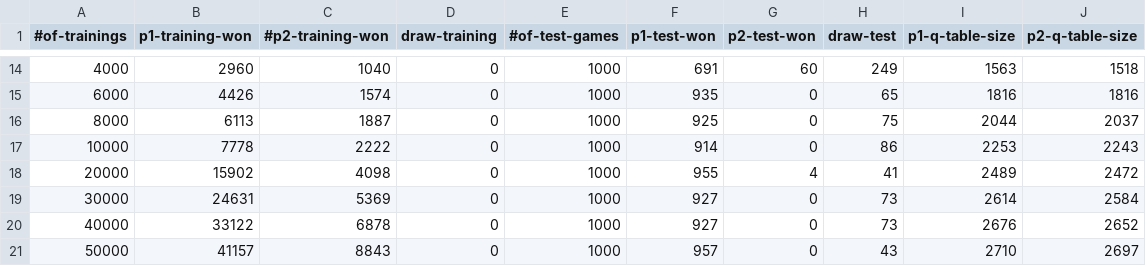
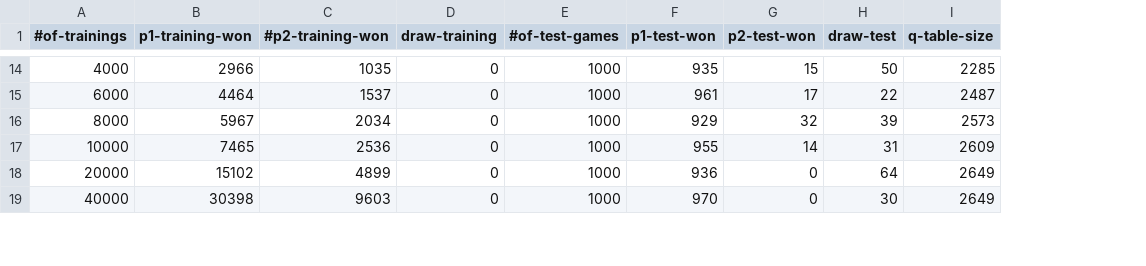
Before and after one commit to danielh1307/chessmait, a CSV file: src/rl/tic-tac-toe-statistics-q-table.csv, drawn as a sheet; only a part is shown, gaps mark what is left out; removed rows and columns are numbered as before the commit, all else as after; the diff covers the shown part only; the diff names each change by its address in the sheet, - before the commit and + after, or states it on an @@ line.

Commit message:
tic-tac-toe q-table statistics

```diff
--- a/src/rl/tic-tac-toe-statistics-q-table.csv
+++ b/src/rl/tic-tac-toe-statistics-q-table.csv
-column I (p1-q-table-size), rows 14-18: 1563 | 1816 | 2044 | 2253 | 2489; row 20: 2676
-column J (p2-q-table-size), rows 14-18: 1518 | 1816 | 2037 | 2243 | 2472; row 20: 2652
+column I (q-table-size), rows 14-19: 2285 | 2487 | 2573 | 2609 | 2649 | 2649
-B14 (p1-training-won): 2960
+B14 (p1-training-won): 2966
-C14 (#p2-training-won): 1040
+C14 (#p2-training-won): 1035
-F14 (p1-test-won): 691
+F14 (p1-test-won): 935
-G14 (p2-test-won): 60
+G14 (p2-test-won): 15
-H14 (draw-test): 249
+H14 (draw-test): 50
-B15 (p1-training-won): 4426
+B15 (p1-training-won): 4464
-C15 (#p2-training-won): 1574
+C15 (#p2-training-won): 1537
-F15 (p1-test-won): 935
+F15 (p1-test-won): 961
-G15 (p2-test-won): 0
+G15 (p2-test-won): 17
-H15 (draw-test): 65
+H15 (draw-test): 22
-B16 (p1-training-won): 6113
+B16 (p1-training-won): 5967
-C16 (#p2-training-won): 1887
+C16 (#p2-training-won): 2034
-F16 (p1-test-won): 925
+F16 (p1-test-won): 929
-G16 (p2-test-won): 0
+G16 (p2-test-won): 32
-H16 (draw-test): 75
+H16 (draw-test): 39
-B17 (p1-training-won): 7778
+B17 (p1-training-won): 7465
-C17 (#p2-training-won): 2222
+C17 (#p2-training-won): 2536
-F17 (p1-test-won): 914
+F17 (p1-test-won): 955
-G17 (p2-test-won): 0
+G17 (p2-test-won): 14
-H17 (draw-test): 86
+H17 (draw-test): 31
-B18 (p1-training-won): 15902
+B18 (p1-training-won): 15102
-C18 (#p2-training-won): 4098
+C18 (#p2-training-won): 4899
-F18 (p1-test-won): 955
+F18 (p1-test-won): 936
-G18 (p2-test-won): 4
+G18 (p2-test-won): 0
-H18 (draw-test): 41
+H18 (draw-test): 64
-row 19: 30000 | 24631 | 5369 | 0 | 1000 | 927 | 0 | 73 | 2614 | 2584
-B19 (p1-training-won): 33122
+B19 (p1-training-won): 30398
-C19 (#p2-training-won): 6878
+C19 (#p2-training-won): 9603
-F19 (p1-test-won): 927
+F19 (p1-test-won): 970
-H19 (draw-test): 73
+H19 (draw-test): 30
-row 21: 50000 | 41157 | 8843 | 0 | 1000 | 957 | 0 | 43 | 2710 | 2697
```
Also changed, not shown: 5 added rows, 2 removed rows and 72 edited cells elsewhere in this file, 1 other file.
